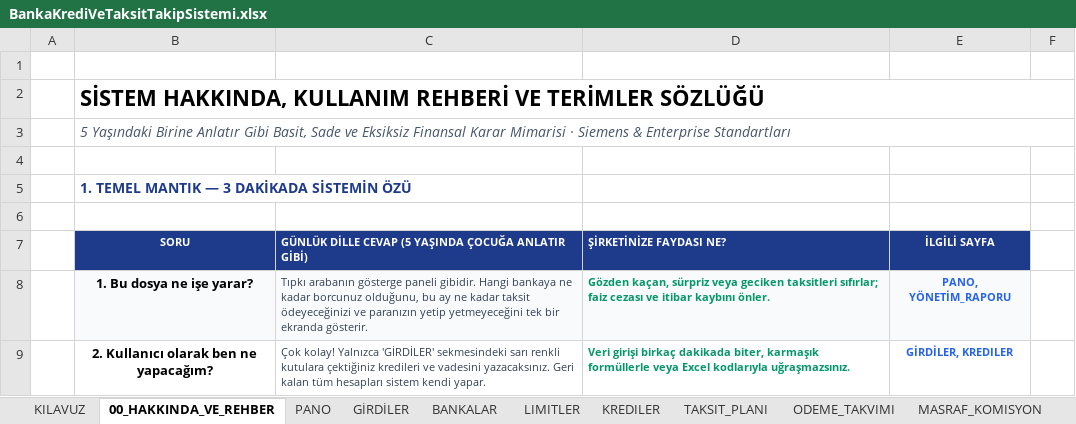
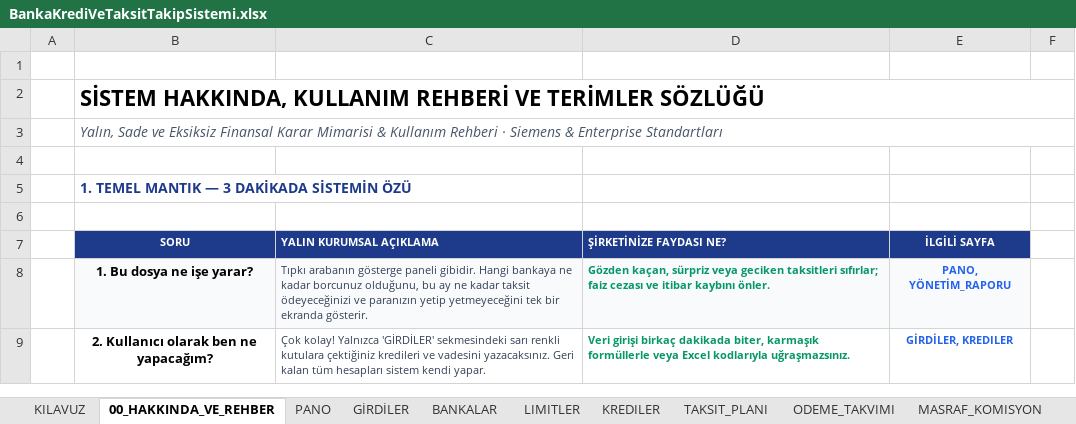
Before and after one commit to sagiarvil/excelarsiv, an Excel workbook: EXCELARSIV_PRODUCTS/banka-kredi-ve-taksit-takip-sistemi/BankaKrediVeTaksitTakipSistemi.xlsx, sheet 00_HAKKINDA_VE_REHBER, drawn as a sheet; only a part is shown; values as stored, in another font and other column widths than the file's, no borders; the diff names each change by its address in the sheet, - before the commit and + after, or states it on an @@ line.

```diff
--- a/EXCELARSIV_PRODUCTS/banka-kredi-ve-taksit-takip-sistemi/BankaKrediVeTaksitTakipSistemi.xlsx (sheet 00_HAKKINDA_VE_REHBER)
+++ b/EXCELARSIV_PRODUCTS/banka-kredi-ve-taksit-takip-sistemi/BankaKrediVeTaksitTakipSistemi.xlsx (sheet 00_HAKKINDA_VE_REHBER)
-B3 (SORU): 5 Yaşındaki Birine Anlatır Gibi Basit, Sade ve Eksiksiz Finansal Karar Mimarisi · Siemens…
+B3 (SORU): Yalın, Sade ve Eksiksiz Finansal Karar Mimarisi & Kullanım Rehberi · Siemens…
-C7: GÜNLÜK DİLLE CEVAP (5 YAŞINDA ÇOCUĞA ANLATIR GİBİ)
+C7: YALIN KURUMSAL AÇIKLAMA
```
Also changed, not shown: sheet AKIS, sheet KILAVUZ, calisma_prorokolu/EXCELARSIV_DECISION_OS_V15_1_MASTER_STANDART_UI_LOCKED.xlsx, 2 other files.
